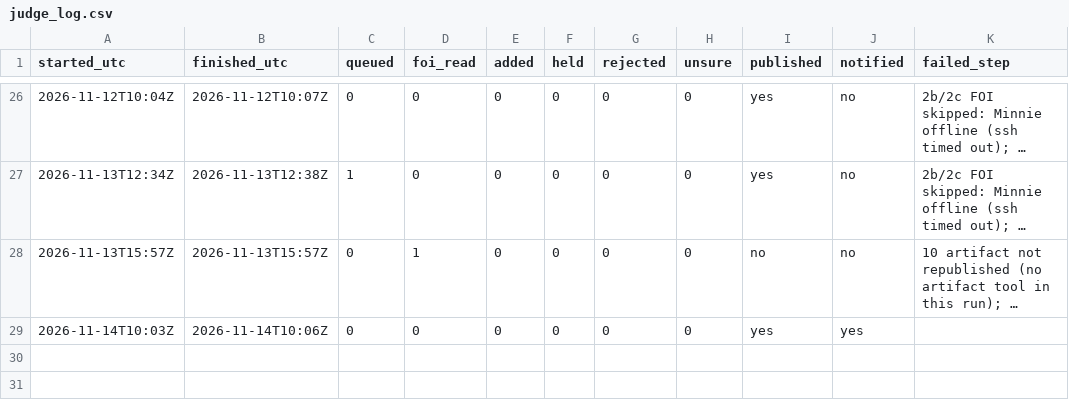
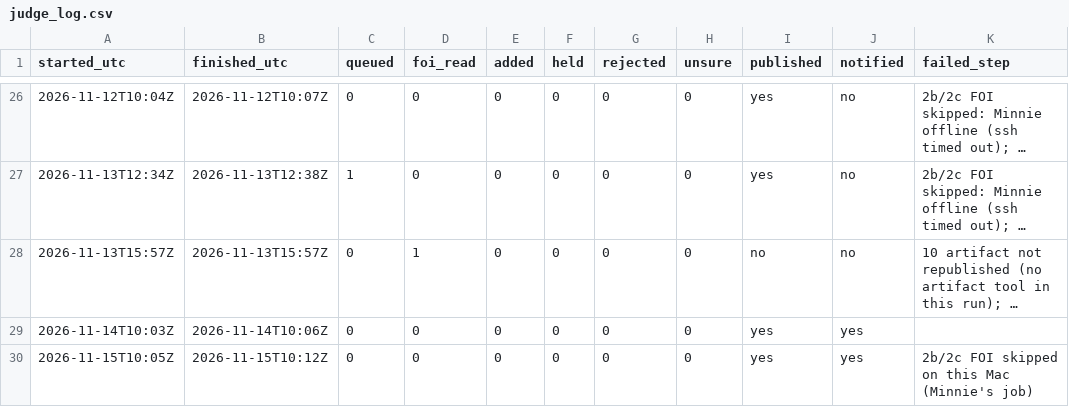
Before and after one commit to fugioconsulting/chrisgraham.com, a CSV file: data/grooming/judge_log.csv, drawn as a sheet; only a part is shown, gaps mark what is left out; long unchanged cells end in …; the diff names each change by its address in the sheet, - before the commit and + after, or states it on an @@ line.

```diff
--- a/data/grooming/judge_log.csv
+++ b/data/grooming/judge_log.csv
+row 30: 2026-11-15T10:05Z | 2026-11-15T10:12Z | 0 | 0 | 0 | 0 | 0 | 0 | yes | yes | 2b/2c FOI skipped on this Mac (Minnie's job)
```
